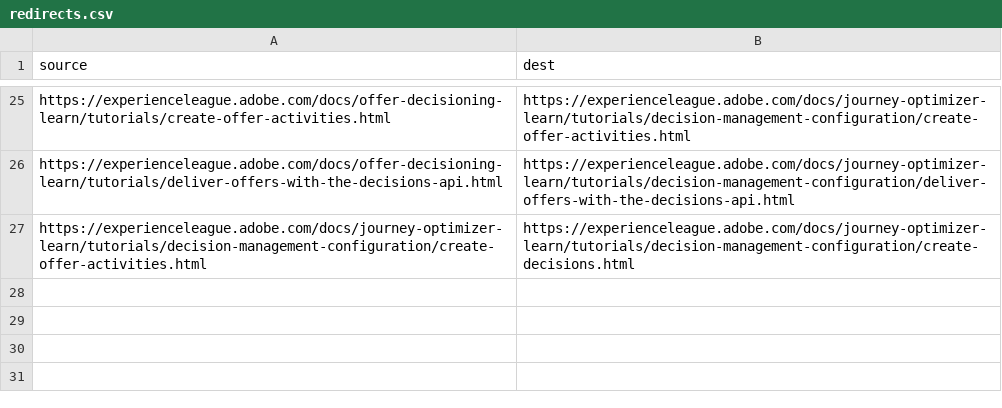
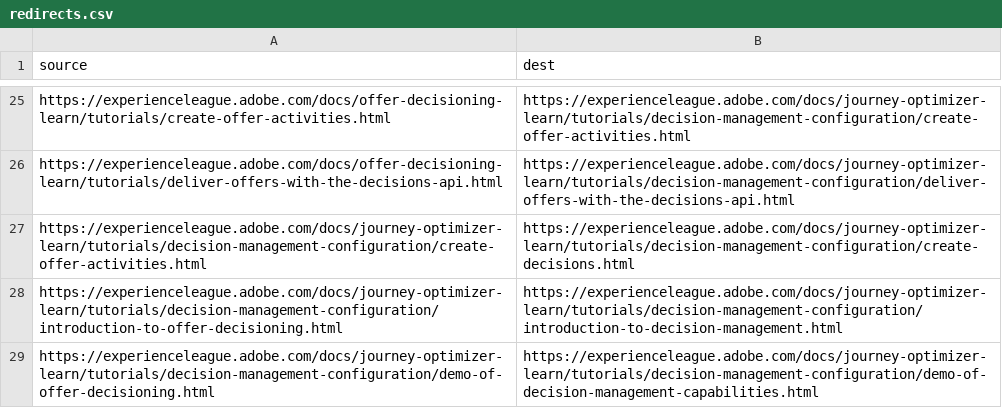
Before and after one commit to AdobeDocs/journey-optimizer-learn.ko-KR, a CSV file: redirects.csv, drawn as a sheet; only a part is shown, gaps mark what is left out; the diff names each change by its address in the sheet, - before the commit and + after, or states it on an @@ line.

Commit message:
Synced non localizable files from repo .

```diff
--- a/redirects.csv
+++ b/redirects.csv
+row 28: https://experienceleague.adobe.com/docs/journey-optimizer-learn/tutorials/decision-management-configuration/introduction-to-offer-decisioning.html | https://experienceleague.adobe.com/docs/journey-optimizer-learn/tutorials/decision-management-configuration/introduction-to-decision-management.html
+row 29: https://experienceleague.adobe.com/docs/journey-optimizer-learn/tutorials/decision-management-configuration/demo-of-offer-decisioning.html | https://experienceleague.adobe.com/docs/journey-optimizer-learn/tutorials/decision-management-configuration/demo-of-decision-management-capabilities.html
```
